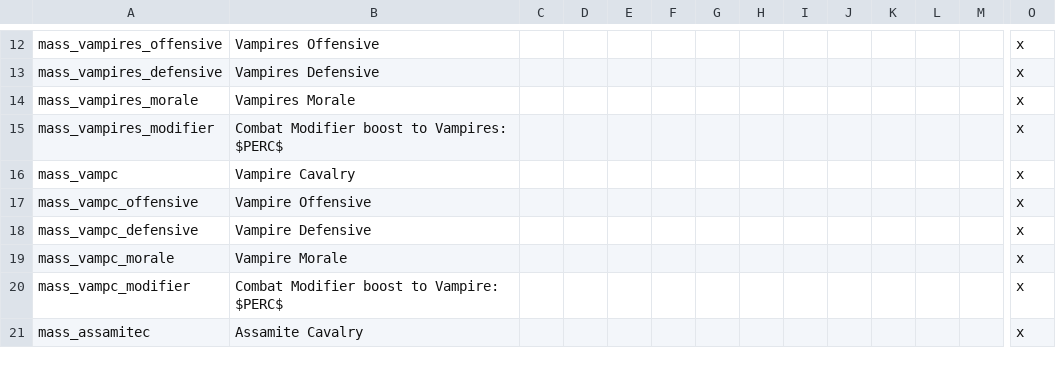
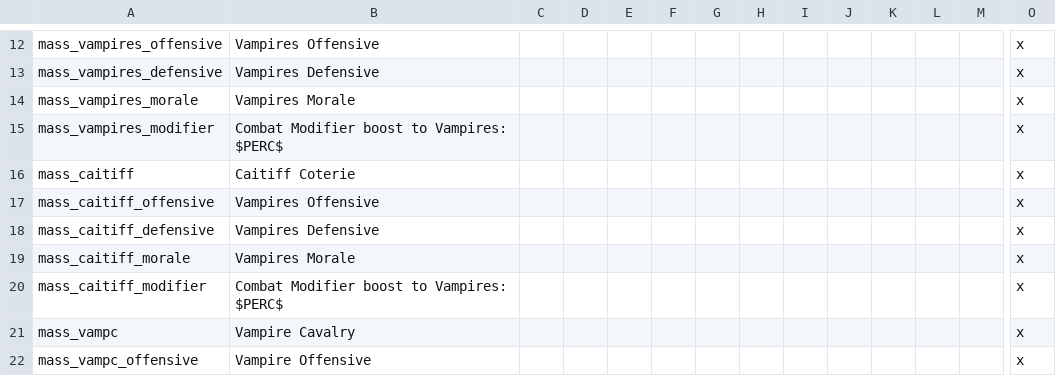
Before and after one commit to PrincesOfDarknessMod/POD-for-CK2, a CSV file: Current/princesofdarkness/localisation/POD_units.csv, drawn as a sheet; only a part is shown, gaps mark what is left out; the shorter side is filled out with more unchanged rows; rows hold the shown columns only; the diff names each change by its address in the sheet, - before the commit and + after, or states it on an @@ line.

```diff
--- a/Current/princesofdarkness/localisation/POD_units.csv
+++ b/Current/princesofdarkness/localisation/POD_units.csv
+row 16: mass_caitiff | Caitiff Coterie |  |  |  |  |  |  |  |  |  |  |  | x
+row 17: mass_caitiff_offensive | Vampires Offensive |  |  |  |  |  |  |  |  |  |  |  | x
+row 18: mass_caitiff_defensive | Vampires Defensive |  |  |  |  |  |  |  |  |  |  |  | x
+row 19: mass_caitiff_morale | Vampires Morale |  |  |  |  |  |  |  |  |  |  |  | x
+row 20: mass_caitiff_modifier | Combat Modifier boost to Vampires: $PERC$ |  |  |  |  |  |  |  |  |  |  |  | x
```
Also changed, not shown: Current/princesofdarkness/localisation/POD_Inquisition_Events.csv, 18 other files.
